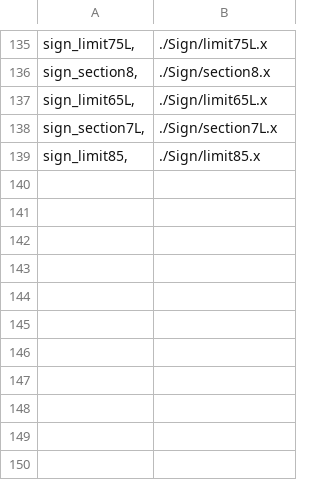
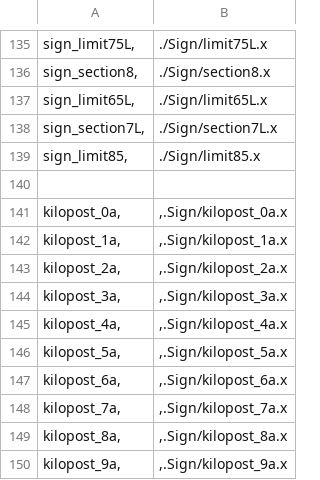
Before and after one commit to akashiyaki01c/BveKobeCitySubway, a CSV file: Yumekamome/Structure/StructureList.csv, drawn as a sheet; only a part is shown, gaps mark what is left out.

```diff
--- a/Yumekamome/Structure/StructureList.csv
+++ b/Yumekamome/Structure/StructureList.csv
@@ -139 +139,12 @@ sign_section7L,	./Sign/section7L.x
 sign_limit85,	./Sign/limit85.x
+
+kilopost_0a,	,.Sign/kilopost_0a.x
+kilopost_1a,	,.Sign/kilopost_1a.x
+kilopost_2a,	,.Sign/kilopost_2a.x
+kilopost_3a,	,.Sign/kilopost_3a.x
+kilopost_4a,	,.Sign/kilopost_4a.x
+kilopost_5a,	,.Sign/kilopost_5a.x
+kilopost_6a,	,.Sign/kilopost_6a.x
+kilopost_7a,	,.Sign/kilopost_7a.x
+kilopost_8a,	,.Sign/kilopost_8a.x
+kilopost_9a,	,.Sign/kilopost_9a.x
```
Also changed, not shown: Yumekamome/Station/K10_K01.csv, 27 other files.
